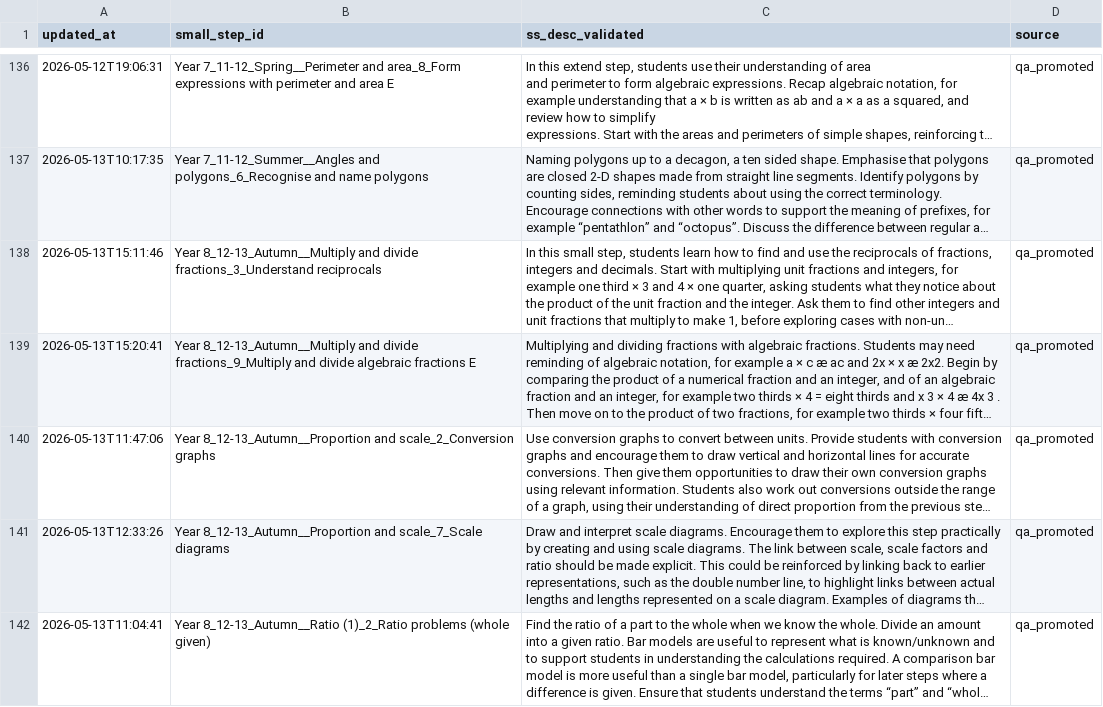
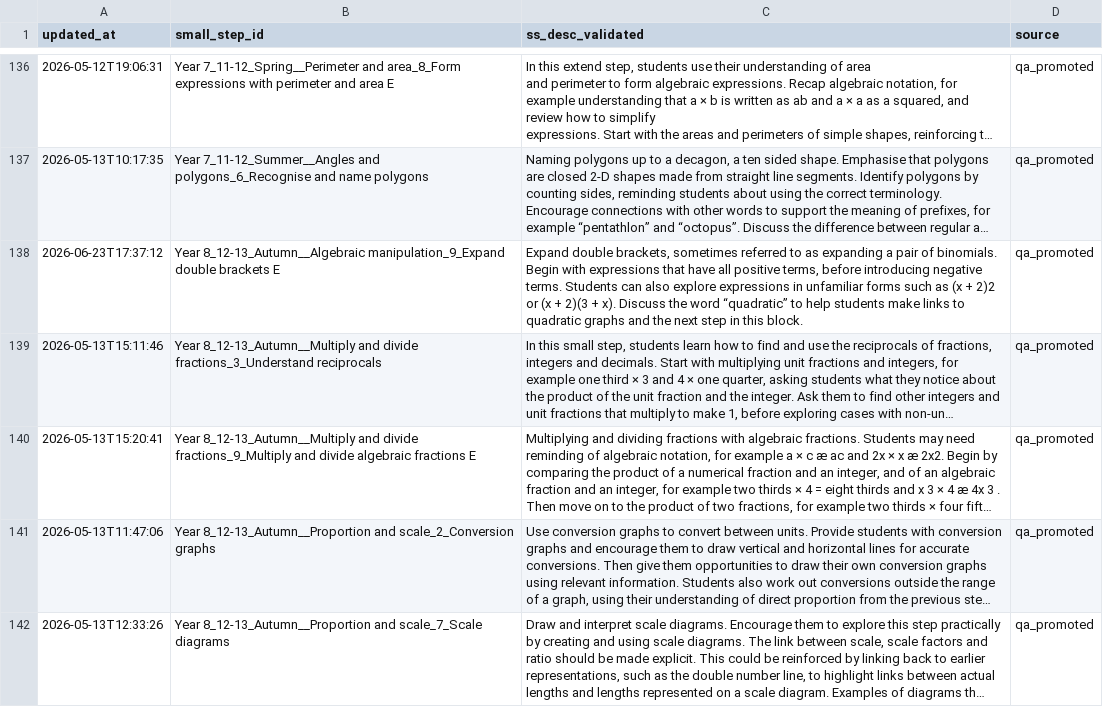
Before and after one commit to johnbrown-png/flipper-lite, a CSV file: qa/ss_desc_validated_overrides.csv, drawn as a sheet; only a part is shown, gaps mark what is left out; the shorter side is filled out with more unchanged rows; long unchanged cells end in …; the diff names each change by its address in the sheet, - before the commit and + after, or states it on an @@ line.

```diff
--- a/qa/ss_desc_validated_overrides.csv
+++ b/qa/ss_desc_validated_overrides.csv
+row 138: 2026-06-23T17:37:12 | Year 8_12-13_Autumn__Algebraic manipulation_9_Expand double brackets E | Expand double brackets, sometimes referred to as expanding a pair of binomials. Begin with expressions that have all positive terms, before introducing negative terms. Students can also explore expressions in unfamiliar forms such as (x + 2)2 or (x + 2)(3 + x). Discuss the word “quadratic” to help students make links to quadratic graphs and the next step in this block. | qa_promoted
```
Also changed, not shown: qa/manual_precomputed_overrides.csv, 4 other files.
